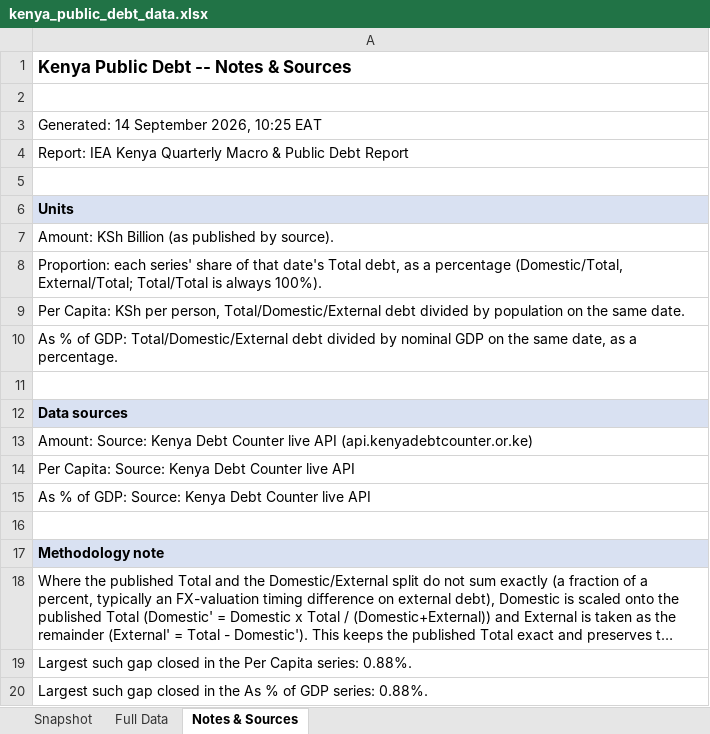
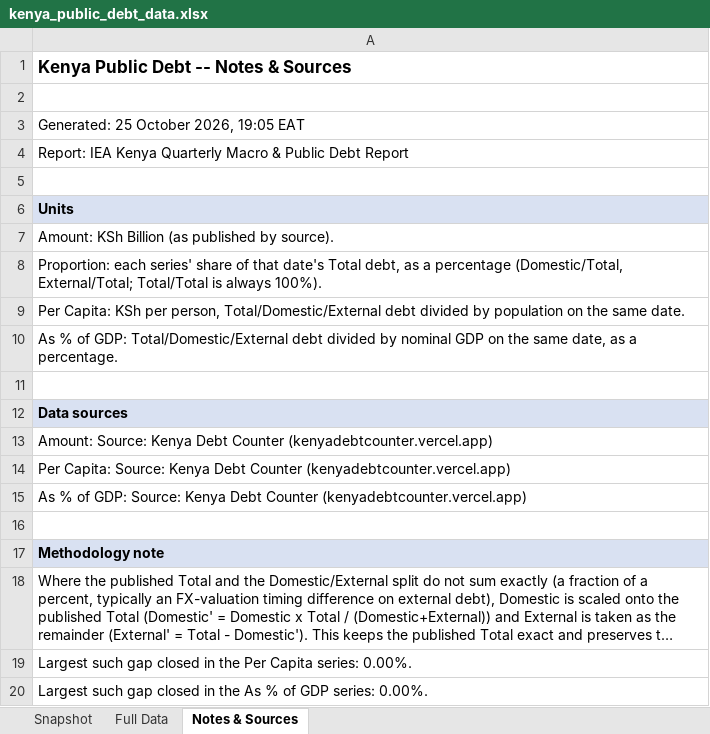
Before and after one commit to wnwamalwa/quarterly-macro-debt-report, an Excel workbook: docs/kenya_public_debt_data.xlsx, sheet Notes & Sources, drawn as a sheet; long unchanged cells end in …; values as stored, in another font and other column widths than the file's, no borders; the diff names each change by its address in the sheet, - before the commit and + after, or states it on an @@ line.

```diff
--- a/docs/kenya_public_debt_data.xlsx (sheet Notes & Sources)
+++ b/docs/kenya_public_debt_data.xlsx (sheet Notes & Sources)
-A3: Generated: 14 September 2026, 10:25 EAT
+A3: Generated: 25 October 2026, 19:05 EAT
-A13: …Debt Counter live API (api.kenyadebtcounter.or.ke)
+A13: …Debt Counter (kenyadebtcounter.vercel.app)
-A14: …Debt Counter live API
+A14: …Debt Counter (kenyadebtcounter.vercel.app)
-A15: …Debt Counter live API
+A15: …Debt Counter (kenyadebtcounter.vercel.app)
-A19: …Capita series: 0.88%.
+A19: …Capita series: 0.00%.
-A20: …GDP series: 0.88%.
+A20: …GDP series: 0.00%.
```
Also changed, not shown: sheet Full Data, sheet Snapshot, 2 other files.
